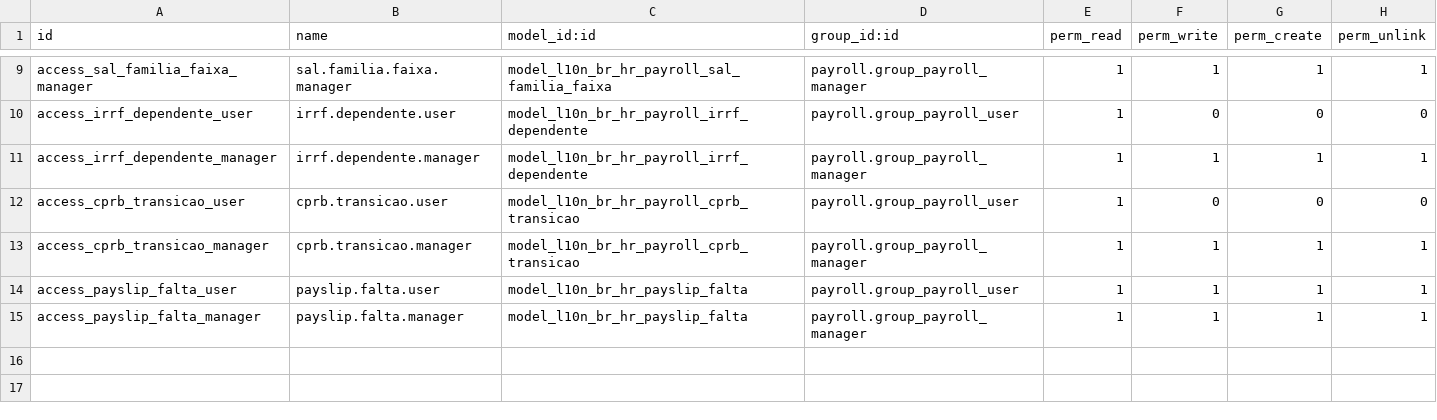
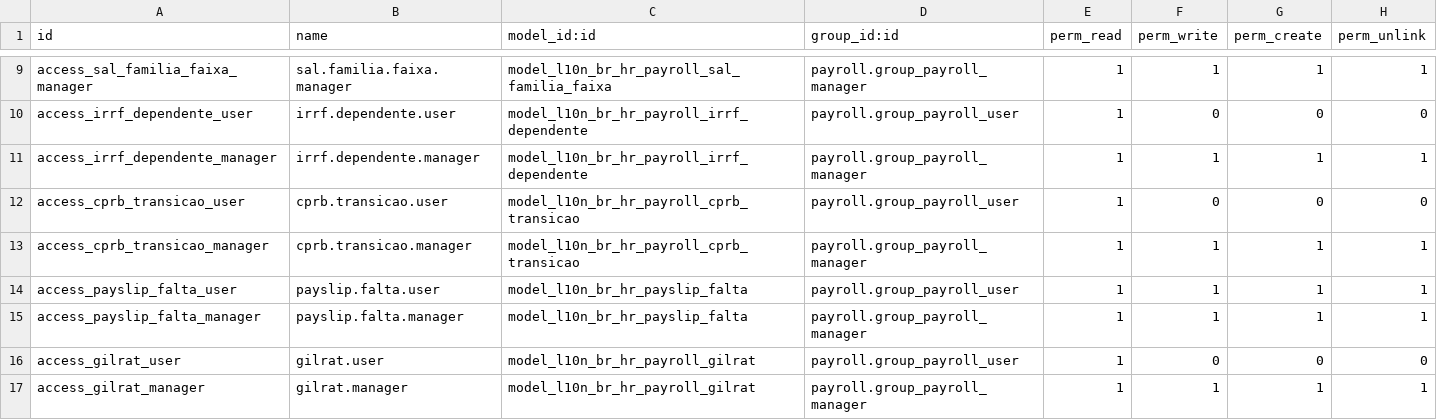
Before and after one commit to BasisTI/kmee-odoo-addons, a CSV file: l10n_br_hr_payroll/security/ir.model.access.csv, drawn as a sheet; only a part is shown, gaps mark what is left out; the diff names each change by its address in the sheet, - before the commit and + after, or states it on an @@ line.

Commit message:
[FIX] l10n_br_hr_payroll: RAT e FAP por estabelecimento com vigência, usados pela regra RAT e pelo S-1005 (TG-122) (#21)
* [FIX] l10n_br_hr_payroll: RAT e FAP por estabelecimento com vigência, usados pela regra RAT e pelo S-1005 (TG-122)

* [FIX] l10n_br_hr_payroll: RAT/FAP por estabelecimento revalida sobreposição ao trocar CNPJ/empresa, confere CNPJ e raiz, aba só para o grupo de folha (TG-122)

* [FIX] l10n_br_esocial: S-1005 não copia RAT/FAP da folha; só declara aliqRat/fap quando informados (TG-122#P1)

```diff
--- a/l10n_br_hr_payroll/security/ir.model.access.csv
+++ b/l10n_br_hr_payroll/security/ir.model.access.csv
+row 16: access_gilrat_user | gilrat.user | model_l10n_br_hr_payroll_gilrat | payroll.group_payroll_user | 1 | 0 | 0 | 0
+row 17: access_gilrat_manager | gilrat.manager | model_l10n_br_hr_payroll_gilrat | payroll.group_payroll_manager | 1 | 1 | 1 | 1
```
Also changed, not shown: 15 other files.
